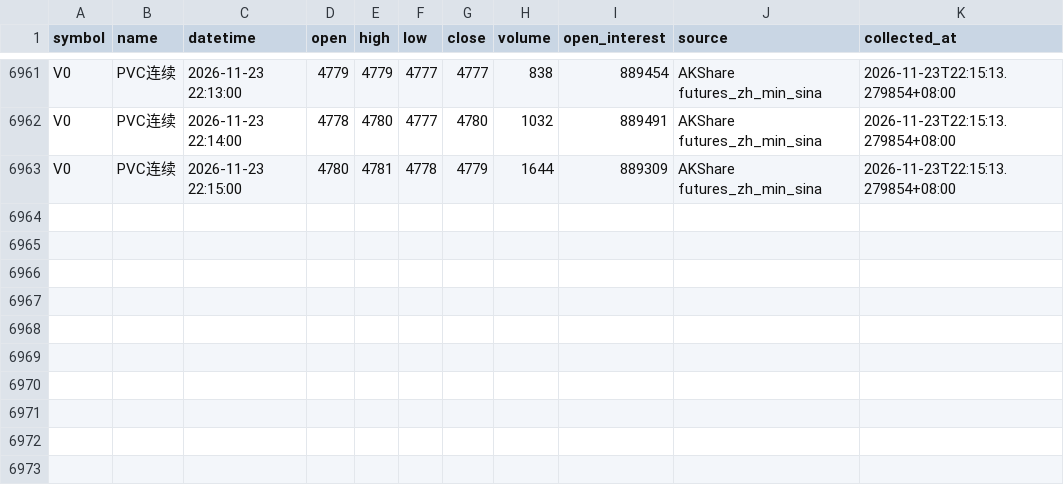
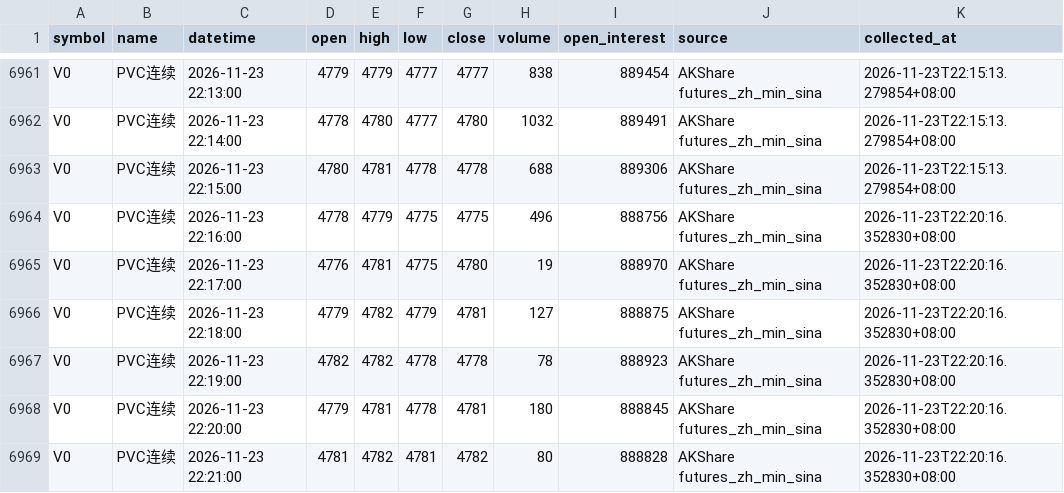
Before and after one commit to luckyjohnlucky/akshare-futures-data, a CSV file: output/V0_minute_bars.csv, drawn as a sheet; only a part is shown, gaps mark what is left out.

```diff
--- a/output/V0_minute_bars.csv
+++ b/output/V0_minute_bars.csv
@@ -6962,2 +6962,8 @@ V0,PVC连续,2026-11-23 22:13:00,4779,4779,4777,4777,838,889454,AKShare futures_
 V0,PVC连续,2026-11-23 22:14:00,4778,4780,4777,4780,1032,889491,AKShare futures_zh_min_sina,2026-11-23T22:15:13.279854+08:00
-V0,PVC连续,2026-11-23 22:15:00,4780,4781,4778,4779,1644,889309,AKShare futures_zh_min_sina,2026-11-23T22:15:13.279854+08:00
+V0,PVC连续,2026-11-23 22:15:00,4780,4781,4778,4778,688,889306,AKShare futures_zh_min_sina,2026-11-23T22:15:13.279854+08:00
+V0,PVC连续,2026-11-23 22:16:00,4778,4779,4775,4775,496,888756,AKShare futures_zh_min_sina,2026-11-23T22:20:16.352830+08:00
+V0,PVC连续,2026-11-23 22:17:00,4776,4781,4775,4780,19,888970,AKShare futures_zh_min_sina,2026-11-23T22:20:16.352830+08:00
+V0,PVC连续,2026-11-23 22:18:00,4779,4782,4779,4781,127,888875,AKShare futures_zh_min_sina,2026-11-23T22:20:16.352830+08:00
+V0,PVC连续,2026-11-23 22:19:00,4782,4782,4778,4778,78,888923,AKShare futures_zh_min_sina,2026-11-23T22:20:16.352830+08:00
+V0,PVC连续,2026-11-23 22:20:00,4779,4781,4778,4781,180,888845,AKShare futures_zh_min_sina,2026-11-23T22:20:16.352830+08:00
+V0,PVC连续,2026-11-23 22:21:00,4781,4782,4781,4782,80,888828,AKShare futures_zh_min_sina,2026-11-23T22:20:16.352830+08:00
```
Also changed, not shown: output/HC0_minute_bars.csv, output/MA0_minute_bars.csv, 6 other files.
